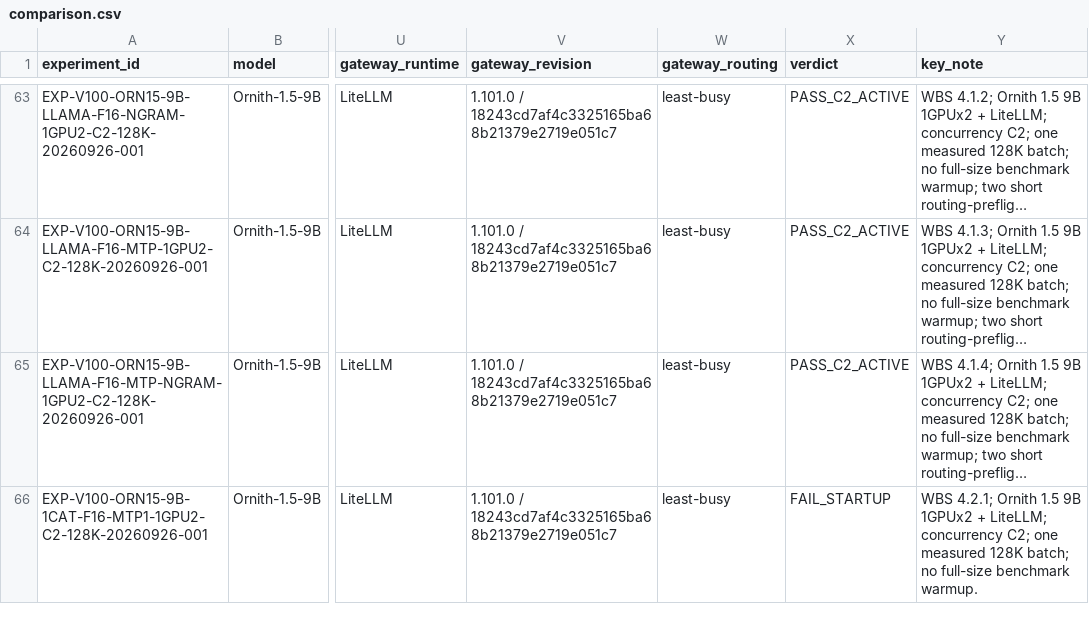
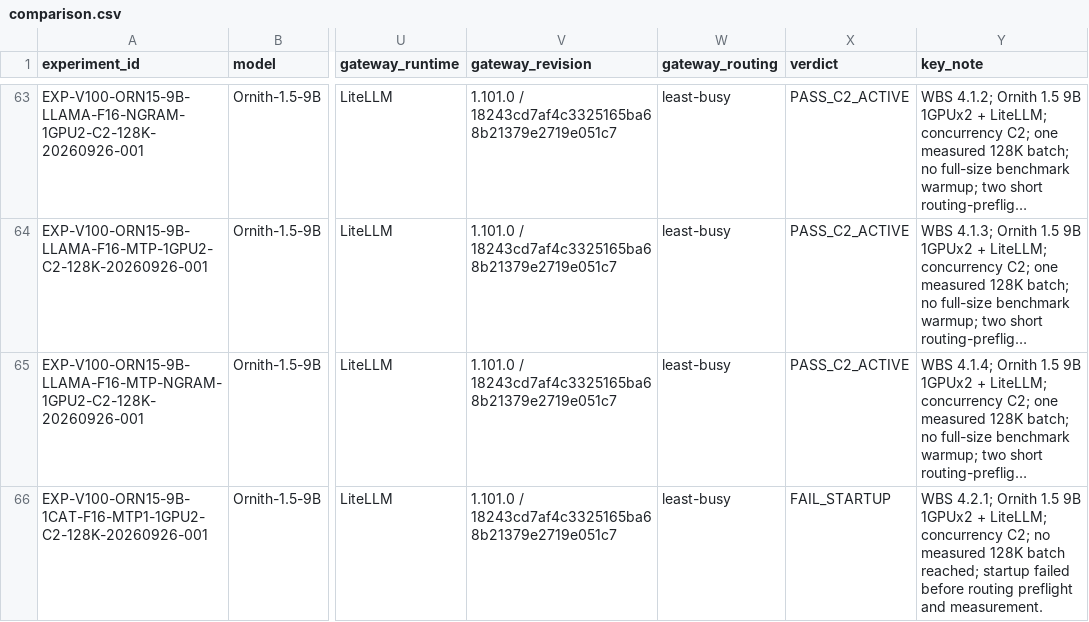
Before and after one commit to loopwhile/v100-llm-test, a CSV file: reports/comparison.csv, drawn as a sheet; only a part is shown, gaps mark what is left out; long unchanged cells end in …; the diff names each change by its address in the sheet, - before the commit and + after, or states it on an @@ line.

Commit message:
fix(report): correct 1Cat FAIL_STARTUP publication note to indicate no measured batch was reached
- On 1Cat 1GPUx2 C2 startup failure, execution stopped before routing
  preflight or 128K measurement began. Correct publication note from
  'one measured 128K batch; no full-size benchmark warmup' to
  'no measured 128K batch reached; startup failed before routing preflight and measurement'.
- Update scripts/report_experiment.py so that 1gpu-x2-independent
  FAIL_STARTUP runs emit '- Measurement status: no measured 128K batch reached;
  startup failed before routing preflight and measurement' instead of
  claiming a measured 128K batch.
- Update _normalize_note in scripts/report_experiment.py to automatically
  normalize this phrase on FAIL_STARTUP.
- Update summary.csv, comparison.csv, and the published 1Cat report.
- Add unit tests verifying both the report text and note normalization
  on startup failure (102 tests pass).

```diff
--- a/reports/comparison.csv
+++ b/reports/comparison.csv
-Y66 (key_note): …concurrency C2; one measured 128K batch; no full-size benchmark warmup.
+Y66 (key_note): …concurrency C2; no measured 128K batch reached; startup failed before routing preflight and measurement.
```
Also changed, not shown: results/summary.csv, 3 other files.
